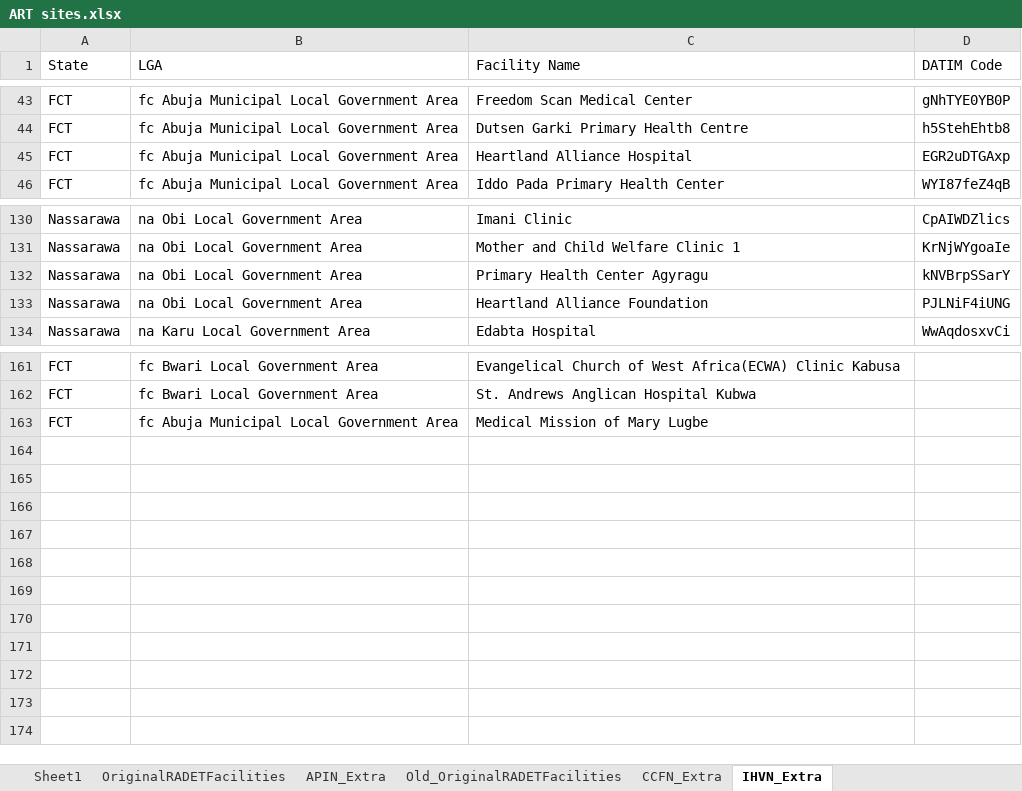
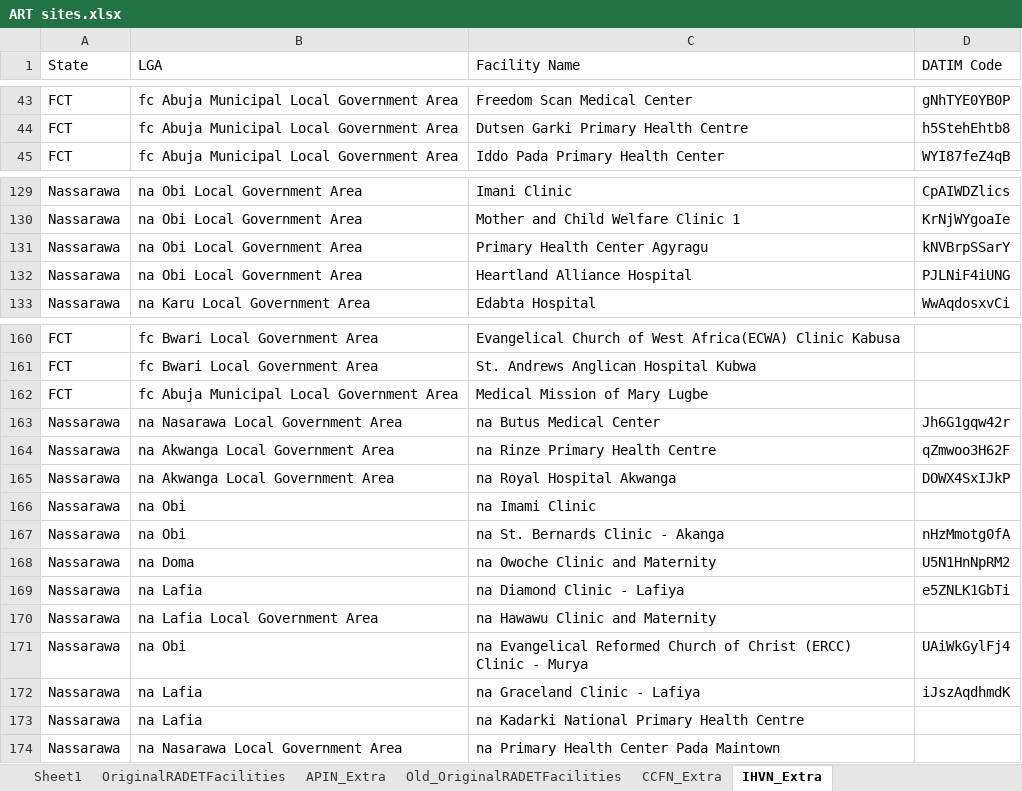
Before and after one commit to emadubuko/shield-portal, an Excel workbook: DMP/Report/Template/ART sites.xlsx, sheet IHVN_Extra, drawn as a sheet; only a part is shown, gaps mark what is left out; values as stored, in another font and other column widths than the file's, no borders; conditional formats not drawn; 2 other sheets too large or unreadable and not compared; removed rows and columns are numbered as before the commit, all else as after; the diff names each change by its address in the sheet, - before the commit and + after, or states it on an @@ line.

```diff
--- a/DMP/Report/Template/ART sites.xlsx (sheet IHVN_Extra)
+++ b/DMP/Report/Template/ART sites.xlsx (sheet IHVN_Extra)
-row 45: FCT | fc Abuja Municipal Local Government Area | Heartland Alliance Hospital | EGR2uDTGAxp
-C132 (Facility Name): Heartland Alliance Foundation
+C132 (Facility Name): Heartland Alliance Hospital
+row 163: Nassarawa | na Nasarawa Local Government Area | na Butus Medical Center | Jh6G1gqw42r
+row 164: Nassarawa | na Akwanga Local Government Area | na Rinze Primary Health Centre | qZmwoo3H62F
+row 165: Nassarawa | na Akwanga Local Government Area | na Royal Hospital Akwanga | DOWX4SxIJkP
+row 166: Nassarawa | na Obi | na Imami Clinic
+row 167: Nassarawa | na Obi | na St. Bernards Clinic - Akanga | nHzMmotg0fA
+row 168: Nassarawa | na Doma | na Owoche Clinic and Maternity | U5N1HnNpRM2
+row 169: Nassarawa | na Lafia | na Diamond Clinic - Lafiya | e5ZNLK1GbTi
+row 170: Nassarawa | na Lafia Local Government Area | na Hawawu Clinic and Maternity
+row 171: Nassarawa | na Obi | na Evangelical Reformed Church of Christ (ERCC) Clinic - Murya | UAiWkGylFj4
+row 172: Nassarawa | na Lafia | na Graceland Clinic - Lafiya | iJszAqdhmdK
+row 173: Nassarawa | na Lafia | na Kadarki National Primary Health Centre
+row 174: Nassarawa | na Nasarawa Local Government Area | na Primary Health Center Pada Maintown
```
Also changed, not shown: sheet APIN_Extra, DMP/Report/Template/ART sites - fy18.xlsx, DMP/Report/Template/DQA FY2018 Q1/DATIM PIVOT TABLE Q1 FY18.xlsx, 24 other files.
